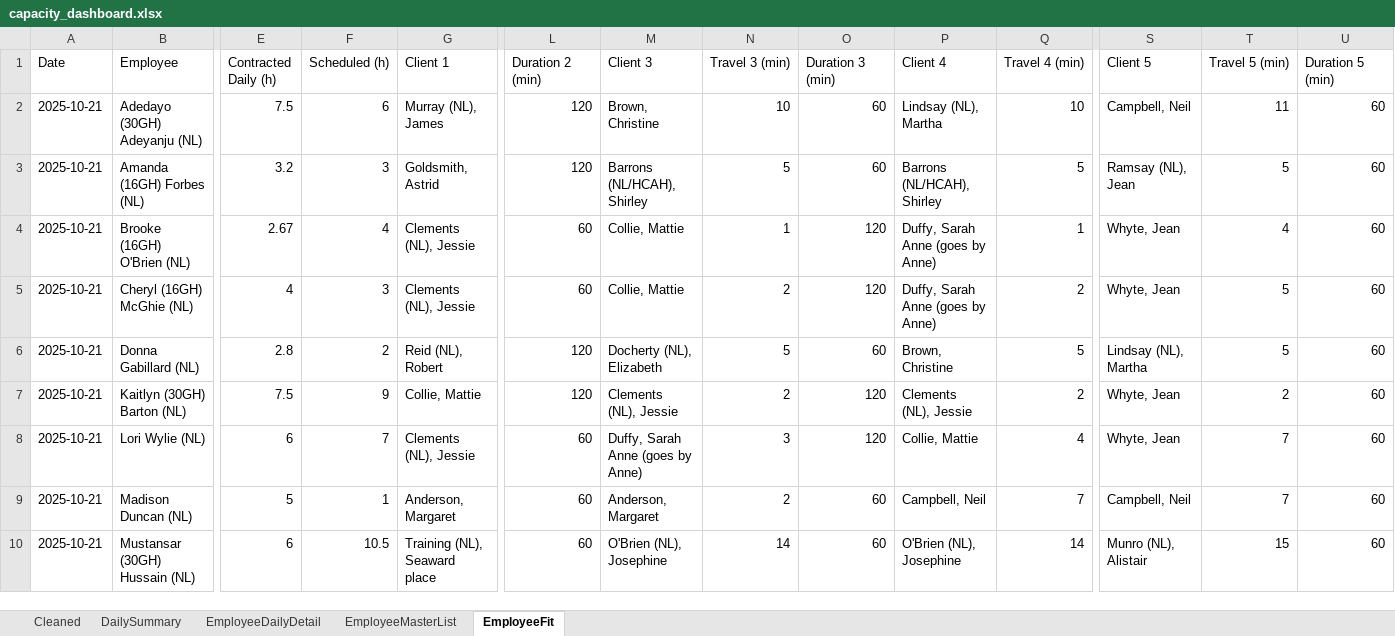
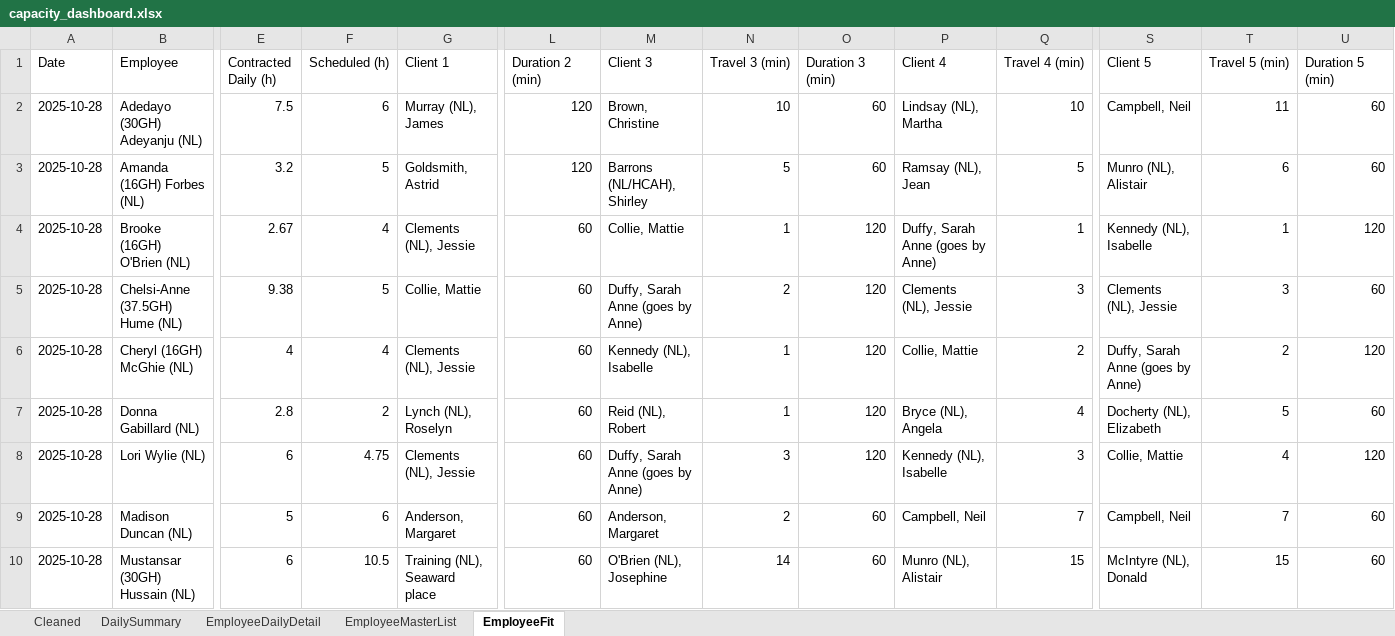
Before and after one commit to Mustansar-tech/CareCapacity, an Excel workbook: capacity_dashboard.xlsx, sheet EmployeeFit, drawn as a sheet; only a part is shown, gaps mark what is left out; values as stored, in another font and other column widths than the file's, no borders; removed rows and columns are numbered as before the commit, all else as after; rows hold the shown columns only; the diff covers the shown part only; the diff names each change by its address in the sheet, - before the commit and + after, or states it on an @@ line.

```diff
--- a/capacity_dashboard.xlsx (sheet EmployeeFit)
+++ b/capacity_dashboard.xlsx (sheet EmployeeFit)
-A2:A4 (Date): 2025-10-21
+A2:A4 (Date): 2025-10-28
-F3 (Scheduled (h)): 3
+F3 (Scheduled (h)): 5
-P3 (Client 4): Barrons (NL/HCAH), Shirley
+P3 (Client 4): Ramsay (NL), Jean
-S3 (Client 5): Ramsay (NL), Jean
+S3 (Client 5): Munro (NL), Alistair
-T3 (Travel 5 (min)): 5
+T3 (Travel 5 (min)): 6
-S4 (Client 5): Whyte, Jean
+S4 (Client 5): Kennedy (NL), Isabelle
-T4 (Travel 5 (min)): 4
+T4 (Travel 5 (min)): 1
-U4 (Duration 5 (min)): 60
+U4 (Duration 5 (min)): 120
+row 5: 2025-10-28 | Chelsi-Anne (37.5GH) Hume (NL) | 9.38 | 5 | Collie, Mattie | 60 | Duffy, Sarah Anne (goes by Anne) | 2 | 120 | Clements (NL), Jessie | 3 | Clements (NL), Jessie | 3 | 60
-A6 (Date): 2025-10-21
+A6 (Date): 2025-10-28
-F6 (Scheduled (h)): 3
+F6 (Scheduled (h)): 4
-M6 (Client 3): Collie, Mattie
+M6 (Client 3): Kennedy (NL), Isabelle
-N6 (Travel 3 (min)): 2
+N6 (Travel 3 (min)): 1
-P6 (Client 4): Duffy, Sarah Anne (goes by Anne)
+P6 (Client 4): Collie, Mattie
-S6 (Client 5): Whyte, Jean
+S6 (Client 5): Duffy, Sarah Anne (goes by Anne)
-T6 (Travel 5 (min)): 5
+T6 (Travel 5 (min)): 2
-U6 (Duration 5 (min)): 60
+U6 (Duration 5 (min)): 120
-row 6: 2025-10-21 | Donna Gabillard (NL) | 2.8 | 2 | Reid (NL), Robert | 120 | Docherty (NL), Elizabeth | 5 | 60 | Brown, Christine | 5 | Lindsay (NL), Martha | 5 | 60
-row 7: 2025-10-21 | Kaitlyn (30GH) Barton (NL) | 7.5 | 9 | Collie, Mattie | 120 | Clements (NL), Jessie | 2 | 120 | Clements (NL), Jessie | 2 | Whyte, Jean | 2 | 60
+row 7: 2025-10-28 | Donna Gabillard (NL) | 2.8 | 2 | Lynch (NL), Roselyn | 60 | Reid (NL), Robert | 1 | 120 | Bryce (NL), Angela | 4 | Docherty (NL), Elizabeth | 5 | 60
-A8:A10 (Date): 2025-10-21
+A8:A10 (Date): 2025-10-28
-F8 (Scheduled (h)): 7
+F8 (Scheduled (h)): 4.75
-P8 (Client 4): Collie, Mattie
+P8 (Client 4): Kennedy (NL), Isabelle
-Q8 (Travel 4 (min)): 4
+Q8 (Travel 4 (min)): 3
-S8 (Client 5): Whyte, Jean
+S8 (Client 5): Collie, Mattie
-T8 (Travel 5 (min)): 7
+T8 (Travel 5 (min)): 4
-U8 (Duration 5 (min)): 60
+U8 (Duration 5 (min)): 120
-F9 (Scheduled (h)): 1
+F9 (Scheduled (h)): 6
-P10 (Client 4): O'Brien (NL), Josephine
+P10 (Client 4): Munro (NL), Alistair
-Q10 (Travel 4 (min)): 14
+Q10 (Travel 4 (min)): 15
-S10 (Client 5): Munro (NL), Alistair
+S10 (Client 5): McIntyre (NL), Donald
```
Also changed, not shown: 20 added rows, 22 removed rows and 206 edited cells elsewhere in this sheet, sheet Cleaned, sheet EmployeeDailyDetail, sheet DailySummary.
